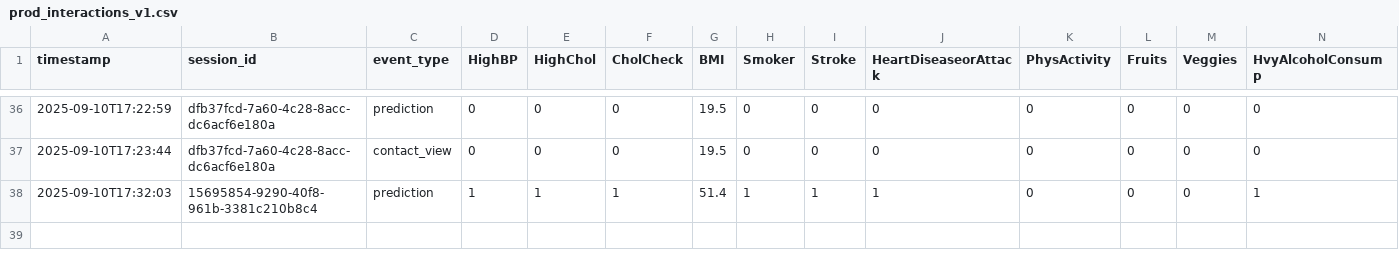
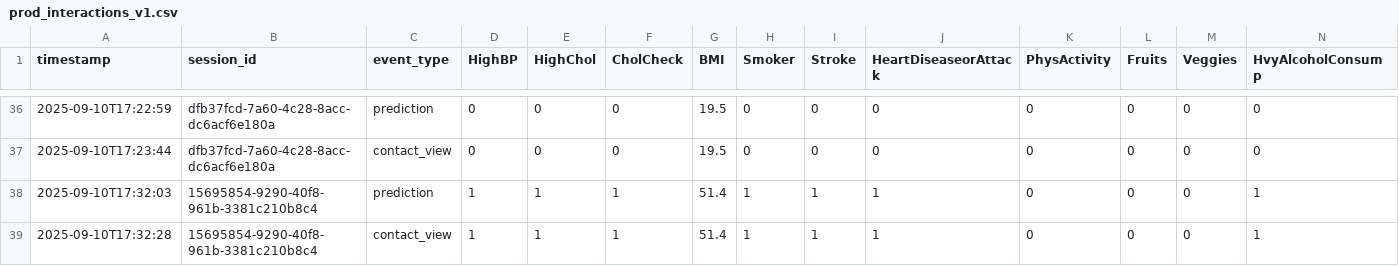
Before and after one commit to KirollosSeif/Diabete, a CSV file: data/prod_interactions_v1.csv, drawn as a sheet; only a part is shown, gaps mark what is left out; rows hold the shown columns only; the diff names each change by its address in the sheet, - before the commit and + after, or states it on an @@ line.

Commit message:
Auto-update data\prod_interactions_v1.csv — 2025-09-10T17:32:28

```diff
--- a/data/prod_interactions_v1.csv
+++ b/data/prod_interactions_v1.csv
+row 39: 2025-09-10T17:32:28 | 15695854-9290-40f8-961b-3381c210b8c4 | contact_view | 1 | 1 | 1 | 51.4 | 1 | 1 | 1 | 0 | 0 | 0 | 1
```
